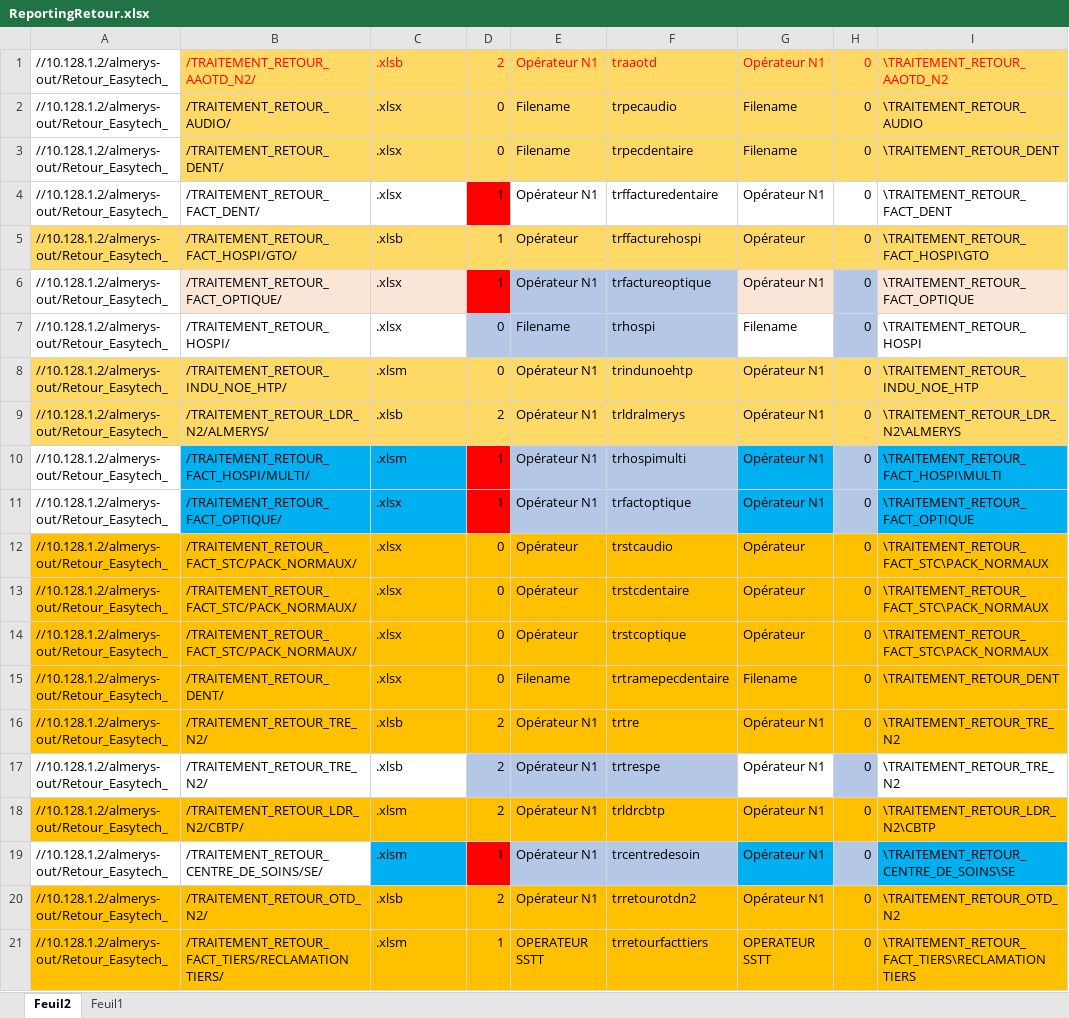
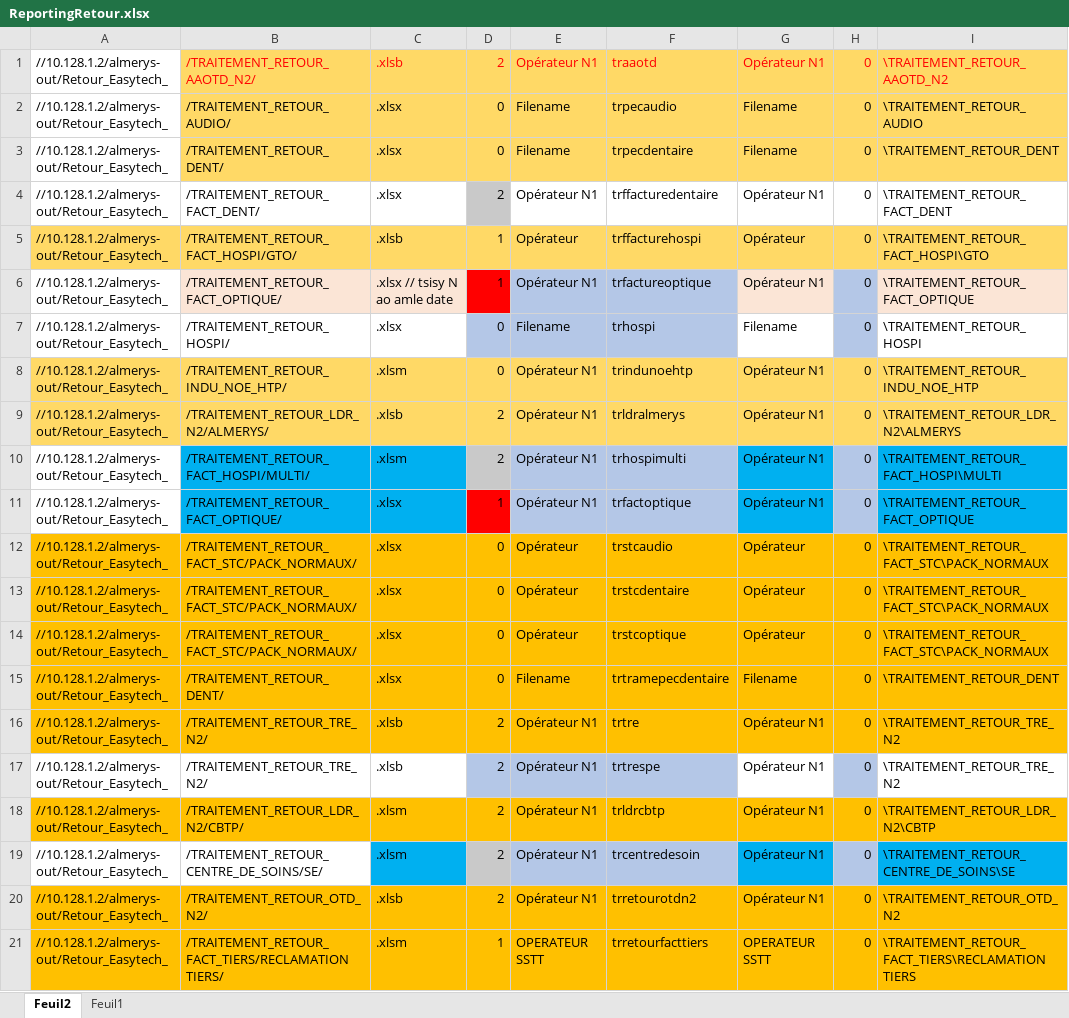
Before and after one commit to FelanaRakotoarijaona/Automatisation-reporting, an Excel workbook: ReportingRetour.xlsx, sheet Feuil2, drawn as a sheet; only a part is shown; values as stored, in another font and other column widths than the file's, no borders; the diff names each change by its address in the sheet, - before the commit and + after, or states it on an @@ line.

```diff
--- a/ReportingRetour.xlsx (sheet Feuil2)
+++ b/ReportingRetour.xlsx (sheet Feuil2)
-D4: 1
+D4: 2
-D4 fill: #FF0000
+D4 fill: #C9C9C9
-C6: .xlsx
+C6: .xlsx // tsisy N ao amle date
-D10: 1
+D10: 2
-D10 fill: #FF0000
+D10 fill: #C9C9C9
-D19: 1
+D19: 2
-D19 fill: #FF0000
+D19 fill: #C9C9C9
```
Also changed, not shown: 42 other files.
